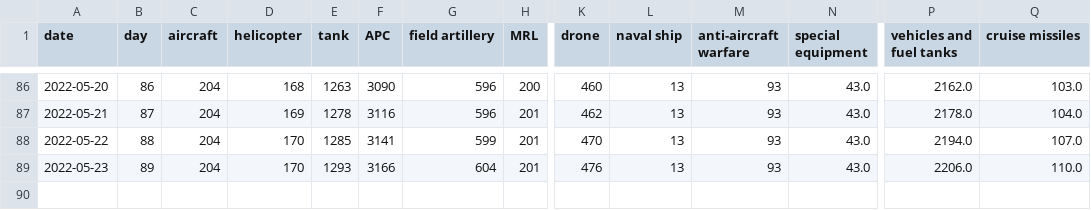
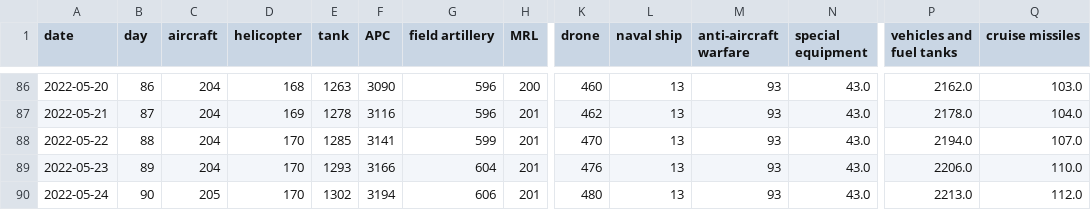
Before and after one commit to taw/open-source-adventures, a CSV file: docs/episode-29/tanks/russia_losses_equipment.csv, drawn as a sheet; only a part is shown, gaps mark what is left out; rows hold the shown columns only; the diff names each change by its address in the sheet, - before the commit and + after, or states it on an @@ line.

Commit message:
Data update

```diff
--- a/docs/episode-29/tanks/russia_losses_equipment.csv
+++ b/docs/episode-29/tanks/russia_losses_equipment.csv
+row 90: 2022-05-24 | 90 | 205 | 170 | 1302 | 3194 | 606 | 201 | 480 | 13 | 93 | 43.0 | 2213.0 | 112.0
```
Also changed, not shown: docs/episode-30/russia_losses_equipment.982e4e03.csv, docs/episode-31/russia_losses_equipment.csv, 48 other files.
